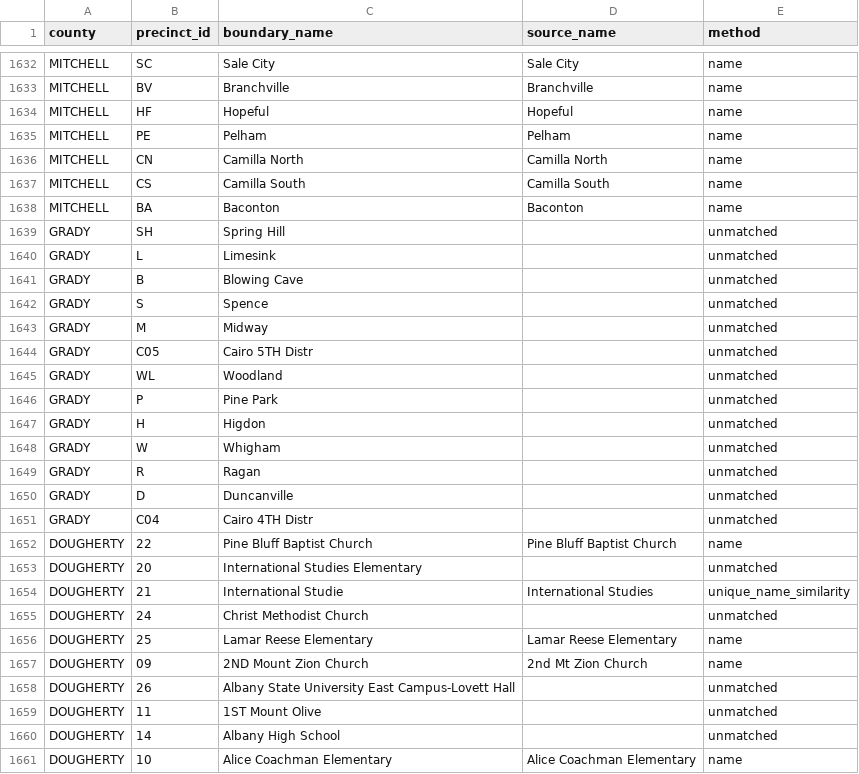
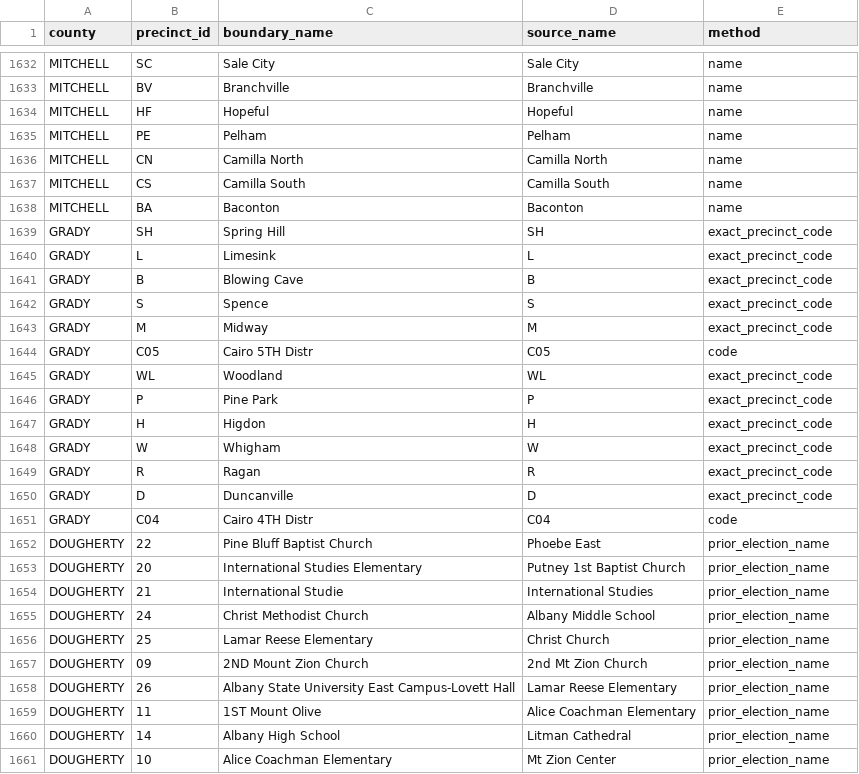
Before and after one commit to Tenjin25/GAPrecinctMap, a CSV file: Data/precinct_2021_match_audit.csv, drawn as a sheet; only a part is shown, gaps mark what is left out; the diff covers the shown part only.

Commit message:
Complete 2021 runoff precinct coverage (#49)
* Carry 2020 precinct assignments into 2021 runoff

* Fill remaining 2021 runoff precincts from VEST results

```diff
--- a/Data/precinct_2021_match_audit.csv
+++ b/Data/precinct_2021_match_audit.csv
@@ -1638,24 +1638,24 @@ MITCHELL,CS,Camilla South,Camilla South,name
 MITCHELL,BA,Baconton,Baconton,name
-GRADY,SH,Spring Hill,,unmatched
-GRADY,L,Limesink,,unmatched
-GRADY,B,Blowing Cave,,unmatched
-GRADY,S,Spence,,unmatched
-GRADY,M,Midway,,unmatched
-GRADY,C05,Cairo 5TH Distr,,unmatched
-GRADY,WL,Woodland,,unmatched
-GRADY,P,Pine Park,,unmatched
-GRADY,H,Higdon,,unmatched
-GRADY,W,Whigham,,unmatched
-GRADY,R,Ragan,,unmatched
-GRADY,D,Duncanville,,unmatched
-GRADY,C04,Cairo 4TH Distr,,unmatched
-DOUGHERTY,22,Pine Bluff Baptist Church,Pine Bluff Baptist Church,name
-DOUGHERTY,20,International Studies Elementary,,unmatched
-DOUGHERTY,21,International Studie,International Studies,unique_name_similarity
-DOUGHERTY,24,Christ Methodist Church,,unmatched
-DOUGHERTY,25,Lamar Reese Elementary,Lamar Reese Elementary,name
-DOUGHERTY,09,2ND Mount Zion Church,2nd Mt Zion Church,name
-DOUGHERTY,26,Albany State University East Campus-Lovett Hall,,unmatched
-DOUGHERTY,11,1ST Mount Olive,,unmatched
-DOUGHERTY,14,Albany High School,,unmatched
-DOUGHERTY,10,Alice Coachman Elementary,Alice Coachman Elementary,name
+GRADY,SH,Spring Hill,SH,exact_precinct_code
+GRADY,L,Limesink,L,exact_precinct_code
+GRADY,B,Blowing Cave,B,exact_precinct_code
+GRADY,S,Spence,S,exact_precinct_code
+GRADY,M,Midway,M,exact_precinct_code
+GRADY,C05,Cairo 5TH Distr,C05,code
+GRADY,WL,Woodland,WL,exact_precinct_code
+GRADY,P,Pine Park,P,exact_precinct_code
+GRADY,H,Higdon,H,exact_precinct_code
+GRADY,W,Whigham,W,exact_precinct_code
+GRADY,R,Ragan,R,exact_precinct_code
+GRADY,D,Duncanville,D,exact_precinct_code
+GRADY,C04,Cairo 4TH Distr,C04,code
+DOUGHERTY,22,Pine Bluff Baptist Church,Phoebe East,prior_election_name
+DOUGHERTY,20,International Studies Elementary,Putney 1st Baptist Church,prior_election_name
+DOUGHERTY,21,International Studie,International Studies,prior_election_name
+DOUGHERTY,24,Christ Methodist Church,Albany Middle School,prior_election_name
+DOUGHERTY,25,Lamar Reese Elementary,Christ Church,prior_election_name
+DOUGHERTY,09,2ND Mount Zion Church,2nd Mt Zion Church,prior_election_name
+DOUGHERTY,26,Albany State University East Campus-Lovett Hall,Lamar Reese Elementary,prior_election_name
+DOUGHERTY,11,1ST Mount Olive,Alice Coachman Elementary,prior_election_name
+DOUGHERTY,14,Albany High School,Litman Cathedral,prior_election_name
+DOUGHERTY,10,Alice Coachman Elementary,Mt Zion Center,prior_election_name
```
Also changed, not shown: 69 edited cells elsewhere in this file, 4 other files.
